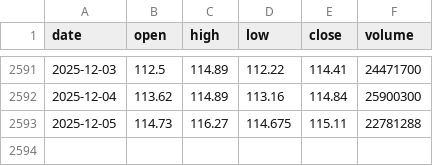
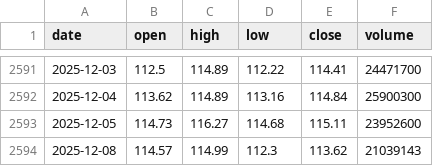
Before and after one commit to LukeGSW/AnalisiCiclica-WMT, a CSV file: data/WMT/historical_data.csv, drawn as a sheet; only a part is shown, gaps mark what is left out.

```diff
--- a/data/WMT/historical_data.csv
+++ b/data/WMT/historical_data.csv
@@ -2592,2 +2592,3 @@ date,open,high,low,close,volume
 2025-12-04,113.62,114.89,113.16,114.84,25900300
-2025-12-05,114.73,116.27,114.675,115.11,22781288
+2025-12-05,114.73,116.27,114.68,115.11,23952600
+2025-12-08,114.57,114.99,112.3,113.62,21039143
```
Also changed, not shown: data/WMT/signals.csv, 3 other files.
